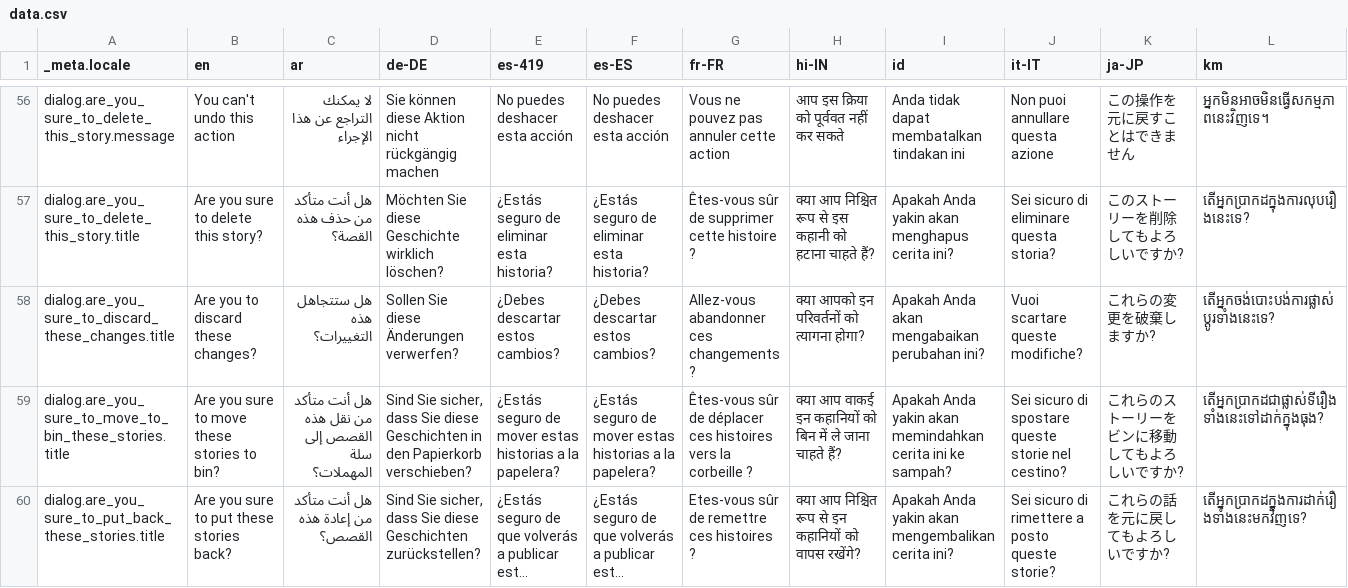
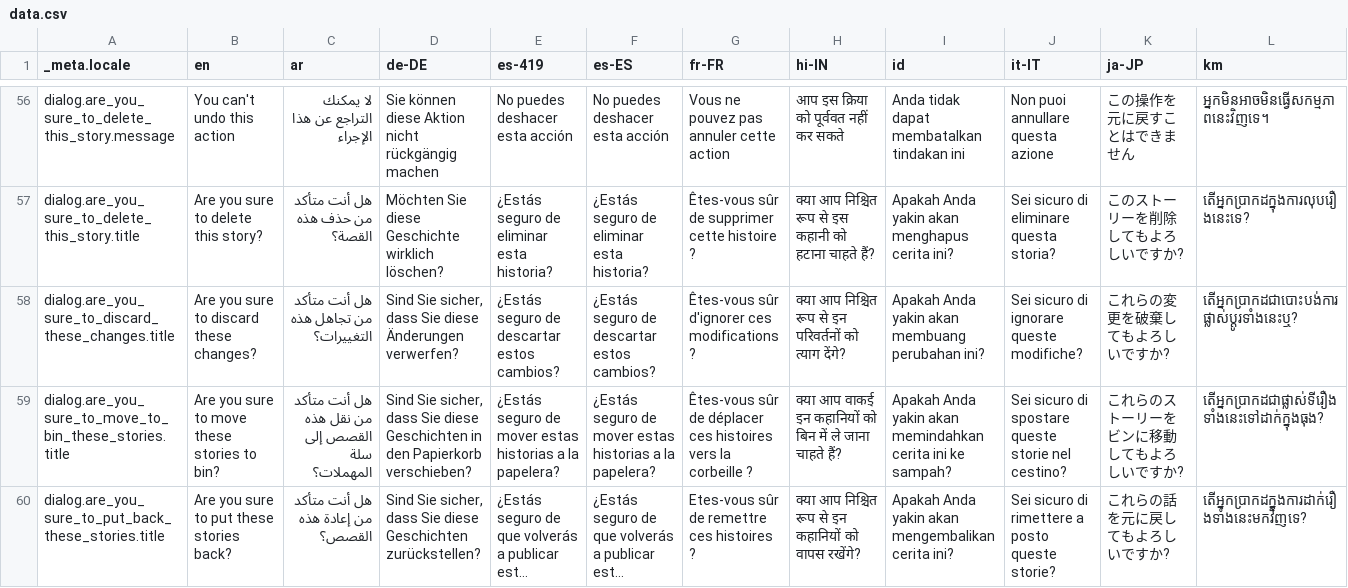
Before and after one commit to Cvishal2003/storypad, a CSV file: bin/localization/data.csv, drawn as a sheet; only a part is shown, gaps mark what is left out; long unchanged cells end in …; the diff covers the shown part only; the diff names each change by its address in the sheet, - before the commit and + after, or states it on an @@ line.

Commit message:
Fix translation grammar

```diff
--- a/bin/localization/data.csv
+++ b/bin/localization/data.csv
-B58 (en): Are you to discard these changes?
+B58 (en): Are you sure to discard these changes?
-C58 (ar): هل ستتجاهل هذه التغييرات؟
+C58 (ar): هل أنت متأكد من تجاهل هذه التغييرات؟
-D58 (de-DE): Sollen Sie diese…
+D58 (de-DE): Sind Sie sicher, dass Sie diese…
-E58 (es-419): ¿Debes descartar estos cambios?
+E58 (es-419): ¿Estás seguro de descartar estos cambios?
-F58 (es-ES): ¿Debes descartar estos cambios?
+F58 (es-ES): ¿Estás seguro de descartar estos cambios?
-G58 (fr-FR): Allez-vous abandonner ces changements ?
+G58 (fr-FR): Êtes-vous sûr d'ignorer ces modifications ?
-H58 (hi-IN): क्या आपको इन परिवर्तनों को त्यागना होगा?
+H58 (hi-IN): क्या आप निश्चित रूप से इन परिवर्तनों को त्याग देंगे?
-I58 (id): Apakah Anda akan mengabaikan perubahan ini?
+I58 (id): Apakah Anda yakin akan membuang perubahan ini?
-J58 (it-IT): Vuoi scartare queste modifiche?
+J58 (it-IT): Sei sicuro di ignorare queste modifiche?
-K58 (ja-JP): これらの変更を破棄しますか?
+K58 (ja-JP): これらの変更を破棄してもよろしいですか?
-L58 (km): តើអ្នកចង់បោះបង់ការផ្លាស់ប្តូរទាំងនេះទេ?
+L58 (km): តើអ្នកប្រាកដជាបោះបង់ការផ្លាស់ប្ដូរទាំងនេះឬ?
```
Also changed, not shown: 5 edited cells elsewhere in this file, 16 other files.
